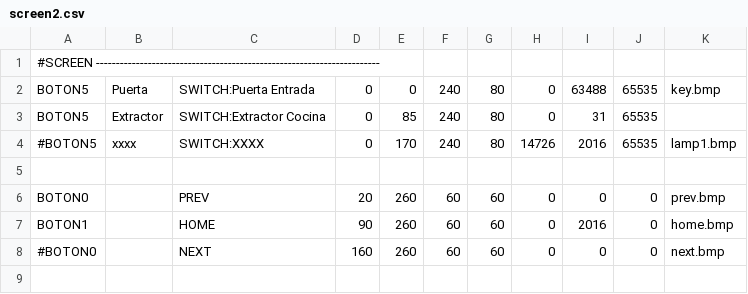
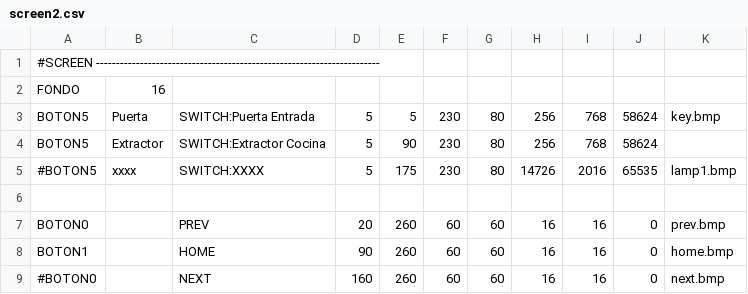
Before and after one commit to wpirri/dom32-touch, a CSV file: MicroSD/1/screen2.csv, drawn as a sheet.

```diff
--- a/MicroSD/1/screen2.csv
+++ b/MicroSD/1/screen2.csv
@@ -1,8 +1,9 @@
 #SCREEN -----------------------------------------------------------------------
-BOTON5,Puerta,SWITCH:Puerta Entrada,0,0,240,80,0,63488,65535,key.bmp
-BOTON5,Extractor,SWITCH:Extractor Cocina,0,85,240,80,0,31,65535
-#BOTON5,xxxx,SWITCH:XXXX,0,170,240,80,14726,2016,65535,lamp1.bmp
+FONDO,16
+BOTON5,Puerta,SWITCH:Puerta Entrada,5,5,230,80,256,768,58624,key.bmp
+BOTON5,Extractor,SWITCH:Extractor Cocina,5,90,230,80,256,768,58624
+#BOTON5,xxxx,SWITCH:XXXX,5,175,230,80,14726,2016,65535,lamp1.bmp
 
-BOTON0,,PREV,20,260,60,60,0,0,0,prev.bmp
-BOTON1,,HOME,90,260,60,60,0,2016,0,home.bmp
-#BOTON0,,NEXT,160,260,60,60,0,0,0,next.bmp
+BOTON0,,PREV,20,260,60,60,16,16,0,prev.bmp
+BOTON1,,HOME,90,260,60,60,16,16,0,home.bmp
+#BOTON0,,NEXT,160,260,60,60,16,16,0,next.bmp
```
Also changed, not shown: MicroSD/1/home.csv, MicroSD/1/screen0.csv, 9 other files.
